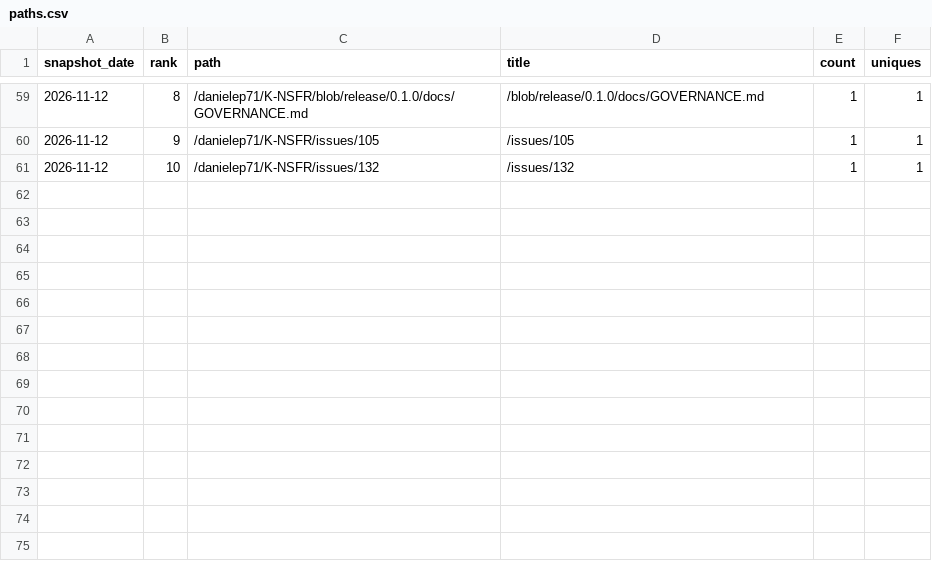
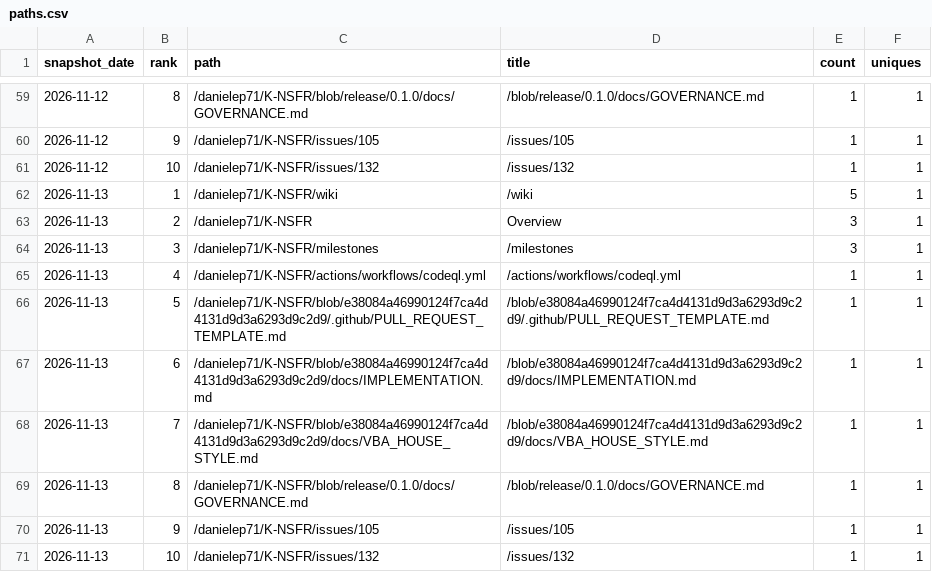
Before and after one commit to danielep71/K-NSFR, a CSV file: data/paths.csv, drawn as a sheet; only a part is shown, gaps mark what is left out.

```diff
--- a/data/paths.csv
+++ b/data/paths.csv
@@ -61 +61,11 @@ snapshot_date,rank,path,title,count,uniques
 2026-11-12,10,/danielep71/K-NSFR/issues/132,/issues/132,1,1
+2026-11-13,1,/danielep71/K-NSFR/wiki,/wiki,5,1
+2026-11-13,2,/danielep71/K-NSFR,Overview,3,1
+2026-11-13,3,/danielep71/K-NSFR/milestones,/milestones,3,1
+2026-11-13,4,/danielep71/K-NSFR/actions/workflows/codeql.yml,/actions/workflows/codeql.yml,1,1
+2026-11-13,5,/danielep71/K-NSFR/blob/e38084a46990124f7ca4d4131d9d3a6293d9c2d9/.github/PULL_REQUEST_TEMPLATE.md,/blob/e38084a46990124f7ca4d4131d9d3a6293d9c2d9/.github/PULL_REQUEST_TEMPLATE.md,1,1
+2026-11-13,6,/danielep71/K-NSFR/blob/e38084a46990124f7ca4d4131d9d3a6293d9c2d9/docs/IMPLEMENTATION.md,/blob/e38084a46990124f7ca4d4131d9d3a6293d9c2d9/docs/IMPLEMENTATION.md,1,1
+2026-11-13,7,/danielep71/K-NSFR/blob/e38084a46990124f7ca4d4131d9d3a6293d9c2d9/docs/VBA_HOUSE_STYLE.md,/blob/e38084a46990124f7ca4d4131d9d3a6293d9c2d9/docs/VBA_HOUSE_STYLE.md,1,1
+2026-11-13,8,/danielep71/K-NSFR/blob/release/0.1.0/docs/GOVERNANCE.md,/blob/release/0.1.0/docs/GOVERNANCE.md,1,1
+2026-11-13,9,/danielep71/K-NSFR/issues/105,/issues/105,1,1
+2026-11-13,10,/danielep71/K-NSFR/issues/132,/issues/132,1,1
```
Also changed, not shown: data/daily.csv, data/referrers.csv, 3 other files.
